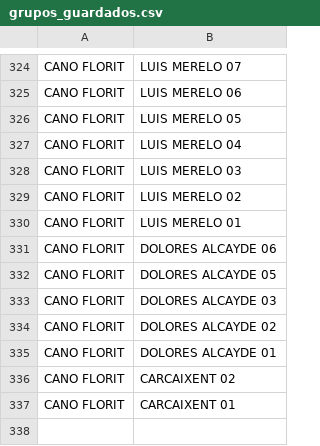
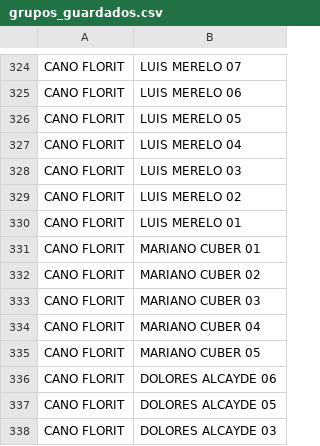
Before and after one commit to Eshkurkito/Revenue-Dashboard, a CSV file: grupos_guardados.csv, drawn as a sheet; only a part is shown, gaps mark what is left out; the shorter side is filled out with more unchanged rows; the diff names each change by its address in the sheet, - before the commit and + after, or states it on an @@ line.

Commit message:
SDF

```diff
--- a/grupos_guardados.csv
+++ b/grupos_guardados.csv
+row 331: CANO FLORIT | MARIANO CUBER 01
+row 332: CANO FLORIT | MARIANO CUBER 02
+row 333: CANO FLORIT | MARIANO CUBER 03
+row 334: CANO FLORIT | MARIANO CUBER 04
+row 335: CANO FLORIT | MARIANO CUBER 05
```
